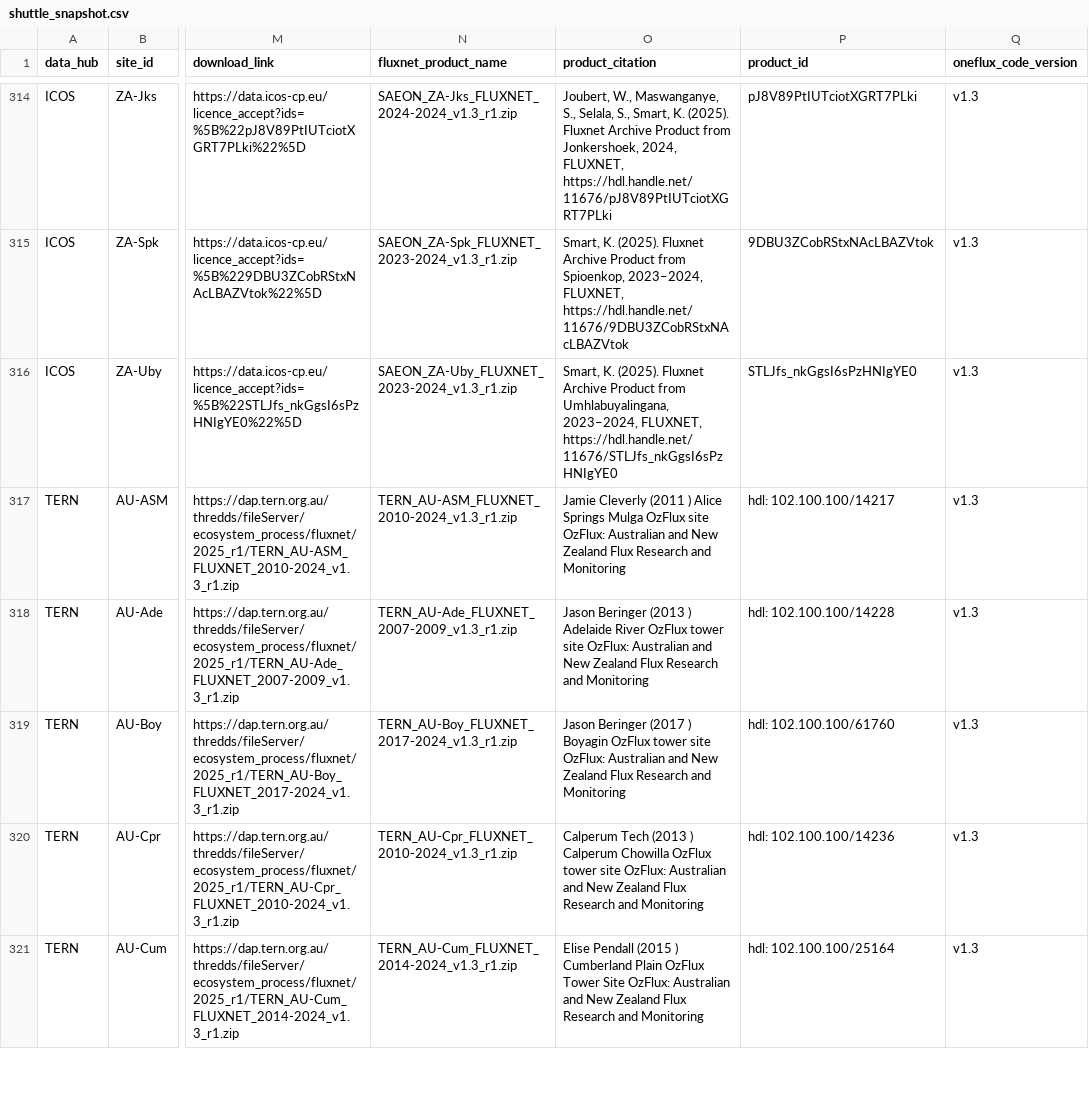
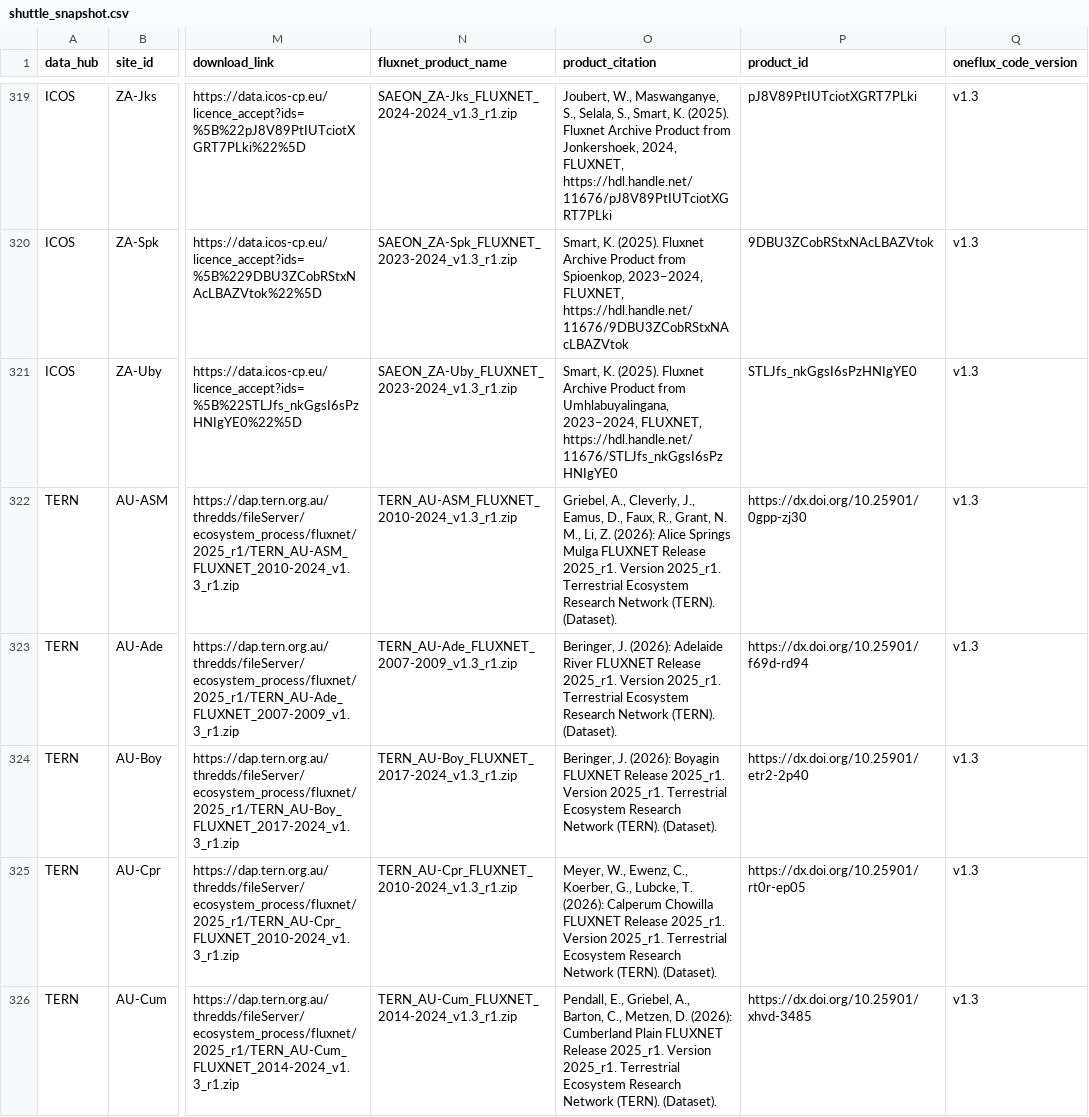
Before and after one commit to trevorkeenan/trevorkeenan.github.io, a CSV file: assets/shuttle_snapshot.csv, drawn as a sheet; only a part is shown, gaps mark what is left out; addresses are those after the commit; the diff covers the shown part only; the diff names each change by its address in the sheet, - before the commit and + after, or states it on an @@ line.

```diff
--- a/assets/shuttle_snapshot.csv
+++ b/assets/shuttle_snapshot.csv
-O322 (product_citation): Jamie Cleverly (2011 ) Alice Springs Mulga OzFlux site OzFlux: Australian and New Zealand Flux Research and Monitoring
+O322 (product_citation): Griebel, A., Cleverly, J., Eamus, D., Faux, R., Grant, N. M., Li, Z. (2026): Alice Springs Mulga FLUXNET Release 2025_r1. Version 2025_r1. Terrestrial Ecosystem Research Network (TERN). (Dataset).
-P322 (product_id): hdl: 102.100.100/14217
+P322 (product_id): https://dx.doi.org/10.25901/0gpp-zj30
-O323 (product_citation): Jason Beringer (2013 ) Adelaide River OzFlux tower site OzFlux: Australian and New Zealand Flux Research and Monitoring
+O323 (product_citation): Beringer, J. (2026): Adelaide River FLUXNET Release 2025_r1. Version 2025_r1. Terrestrial Ecosystem Research Network (TERN). (Dataset).
-P323 (product_id): hdl: 102.100.100/14228
+P323 (product_id): https://dx.doi.org/10.25901/f69d-rd94
-O324 (product_citation): Jason Beringer (2017 ) Boyagin OzFlux tower site OzFlux: Australian and New Zealand Flux Research and Monitoring
+O324 (product_citation): Beringer, J. (2026): Boyagin FLUXNET Release 2025_r1. Version 2025_r1. Terrestrial Ecosystem Research Network (TERN). (Dataset).
-P324 (product_id): hdl: 102.100.100/61760
+P324 (product_id): https://dx.doi.org/10.25901/etr2-2p40
-O325 (product_citation): Calperum Tech (2013 ) Calperum Chowilla OzFlux tower site OzFlux: Australian and New Zealand Flux Research and Monitoring
+O325 (product_citation): Meyer, W., Ewenz, C., Koerber, G., Lubcke, T. (2026): Calperum Chowilla FLUXNET Release 2025_r1. Version 2025_r1. Terrestrial Ecosystem Research Network (TERN). (Dataset).
-P325 (product_id): hdl: 102.100.100/14236
+P325 (product_id): https://dx.doi.org/10.25901/rt0r-ep05
-O326 (product_citation): Elise Pendall (2015 ) Cumberland Plain OzFlux Tower Site OzFlux: Australian and New Zealand Flux Research and Monitoring
+O326 (product_citation): Pendall, E., Griebel, A., Barton, C., Metzen, D. (2026): Cumberland Plain FLUXNET Release 2025_r1. Version 2025_r1. Terrestrial Ecosystem Research Network (TERN). (Dataset).
-P326 (product_id): hdl: 102.100.100/25164
+P326 (product_id): https://dx.doi.org/10.25901/xhvd-3485
```
Also changed, not shown: 5 added rows and 8 edited cells elsewhere in this file, assets/icos_direct_fluxnet.csv, 2 other files.
